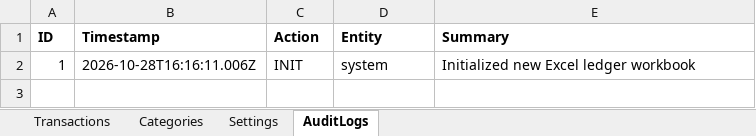
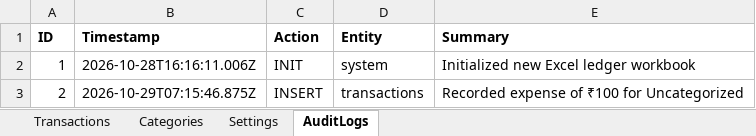
Before and after one commit to gurusthansite/arunachalam_income-expense, an Excel workbook: data/ledger.xlsx, sheet AuditLogs, drawn as a sheet; values as stored, in another font and other column widths than the file's, no borders; the diff names each change by its address in the sheet, - before the commit and + after, or states it on an @@ line.

```diff
--- a/data/ledger.xlsx (sheet AuditLogs)
+++ b/data/ledger.xlsx (sheet AuditLogs)
+row 3: 2 | 2026-10-29T07:15:46.875Z | INSERT | transactions | Recorded expense of ₹100 for Uncategorized
```
Also changed, not shown: sheet Transactions.
